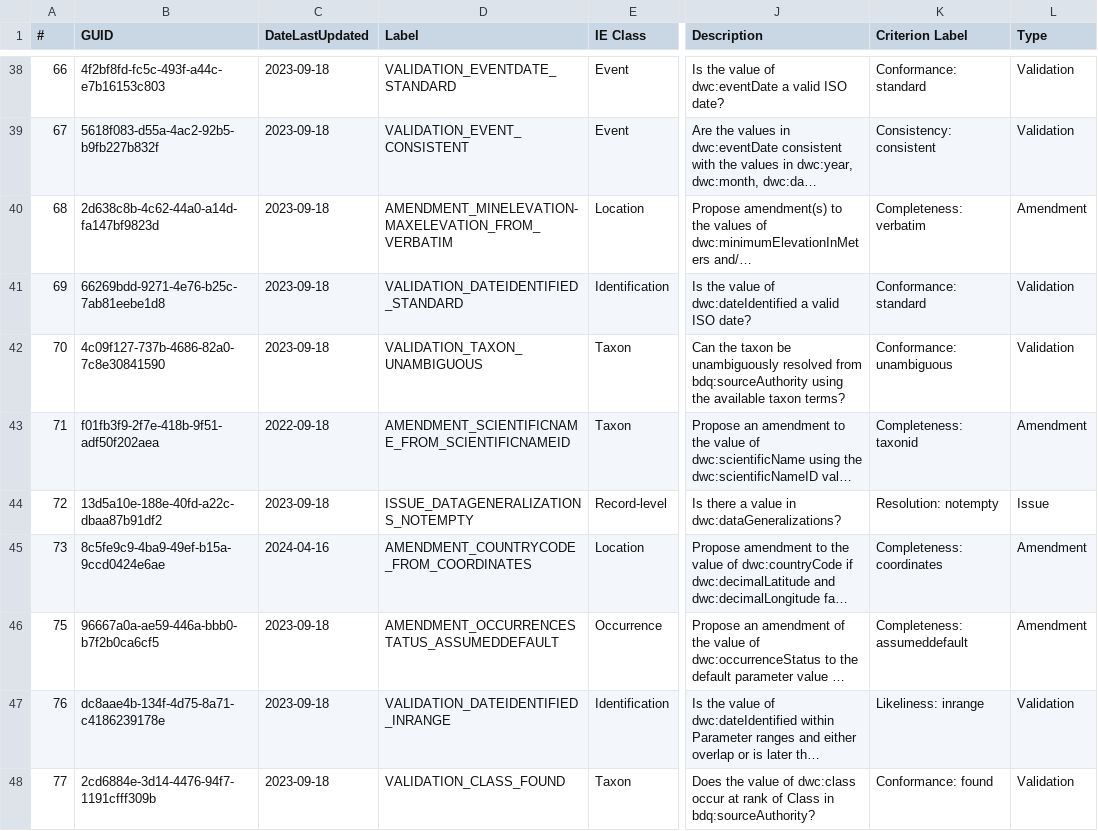
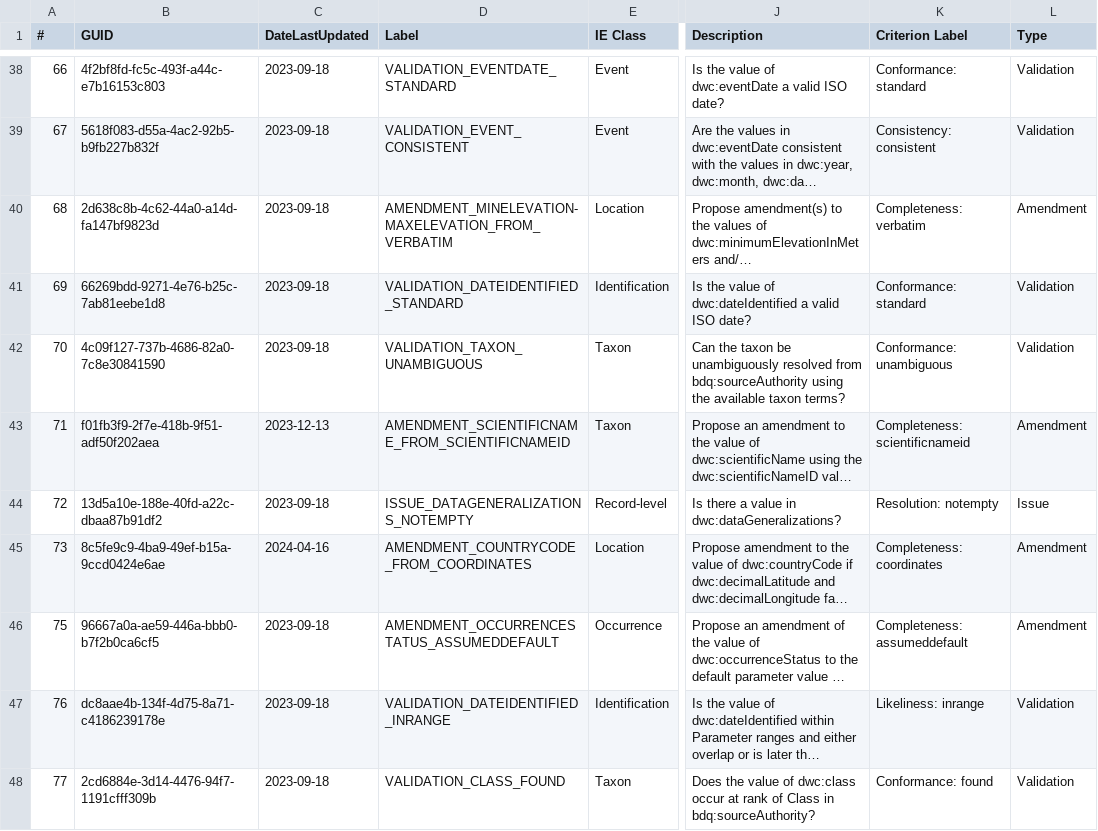
Before and after one commit to tdwg/bdq, a CSV file: tg2/core/TG2_tests.csv, drawn as a sheet; only a part is shown, gaps mark what is left out; long unchanged cells end in …; the diff names each change by its address in the sheet, - before the commit and + after, or states it on an @@ line.

```diff
--- a/tg2/core/TG2_tests.csv
+++ b/tg2/core/TG2_tests.csv
-C43 (DateLastUpdated): 2022-09-18
+C43 (DateLastUpdated): 2023-12-13
-K43 (Criterion Label): Completeness: taxonid
+K43 (Criterion Label): Completeness: scientificnameid
```
Also changed, not shown: tg2/supplementary/TG2_supplementary_tests.csv, 2 other files.
